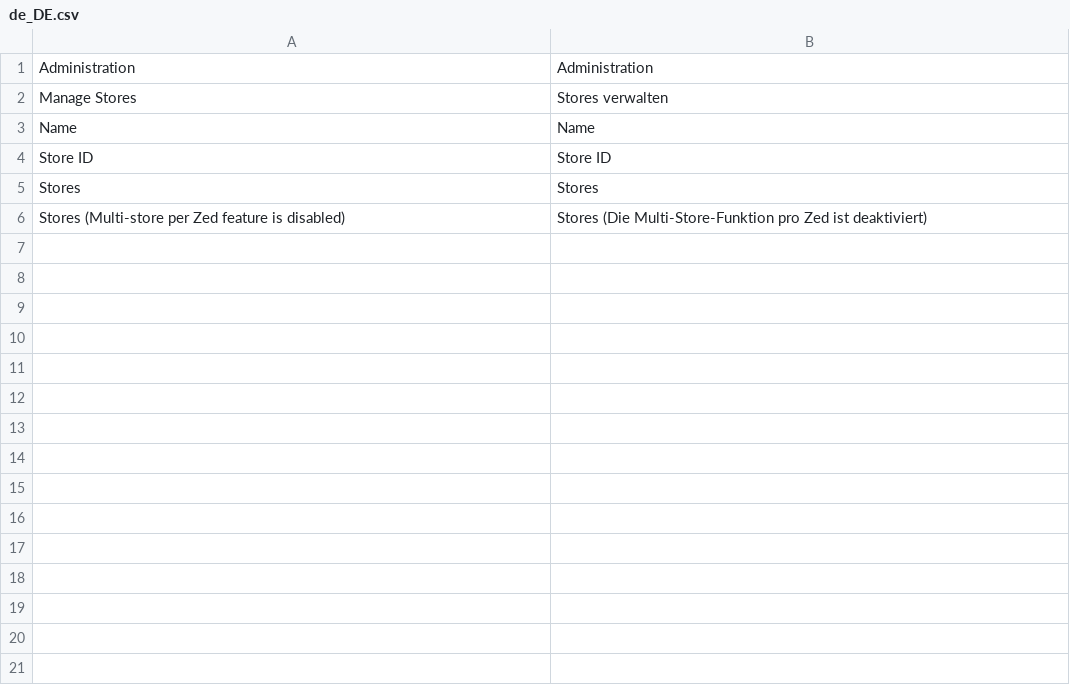
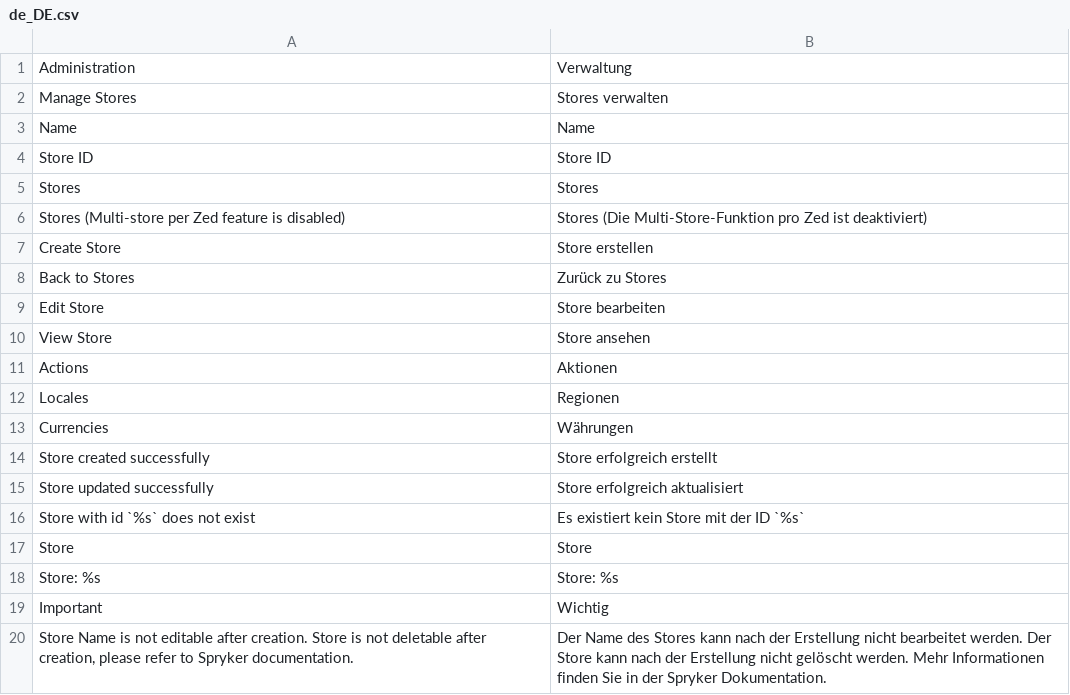
Before and after one commit to spryker/store-gui, a CSV file: data/translation/Zed/de_DE.csv, drawn as a sheet.

Commit message:
TE-10886 Dynamic store. (#9457)
TE-10886 Release Dynamic Store

```diff
--- a/data/translation/Zed/de_DE.csv
+++ b/data/translation/Zed/de_DE.csv
@@ -1,2 +1,2 @@
-Administration,Administration
+Administration,Verwaltung
 "Manage Stores","Stores verwalten"
@@ -6 +6,15 @@ Stores,Stores
 "Stores (Multi-store per Zed feature is disabled)","Stores (Die Multi-Store-Funktion pro Zed ist deaktiviert)"
+"Create Store","Store erstellen"
+"Back to Stores","Zurück zu Stores"
+"Edit Store","Store bearbeiten"
+"View Store","Store ansehen"
+Actions,Aktionen
+Locales,Regionen
+Currencies,Währungen
+"Store created successfully","Store erfolgreich erstellt"
+"Store updated successfully","Store erfolgreich aktualisiert"
+"Store with id `%s` does not exist","Es existiert kein Store mit der ID `%s`"
+Store,Store
+"Store: %s","Store: %s"
+Important,Wichtig
+"Store Name is not editable after creation. Store is not deletable after creation, please refer to Spryker documentation.","Der Name des Stores kann nach der Erstellung nicht bearbeitet werden. Der Store kann nach der Erstellung nicht gelöscht werden. Mehr Informationen finden Sie in der Spryker Dokumentation."
```
Also changed, not shown: data/translation/Zed/en_US.csv, 41 other files.
